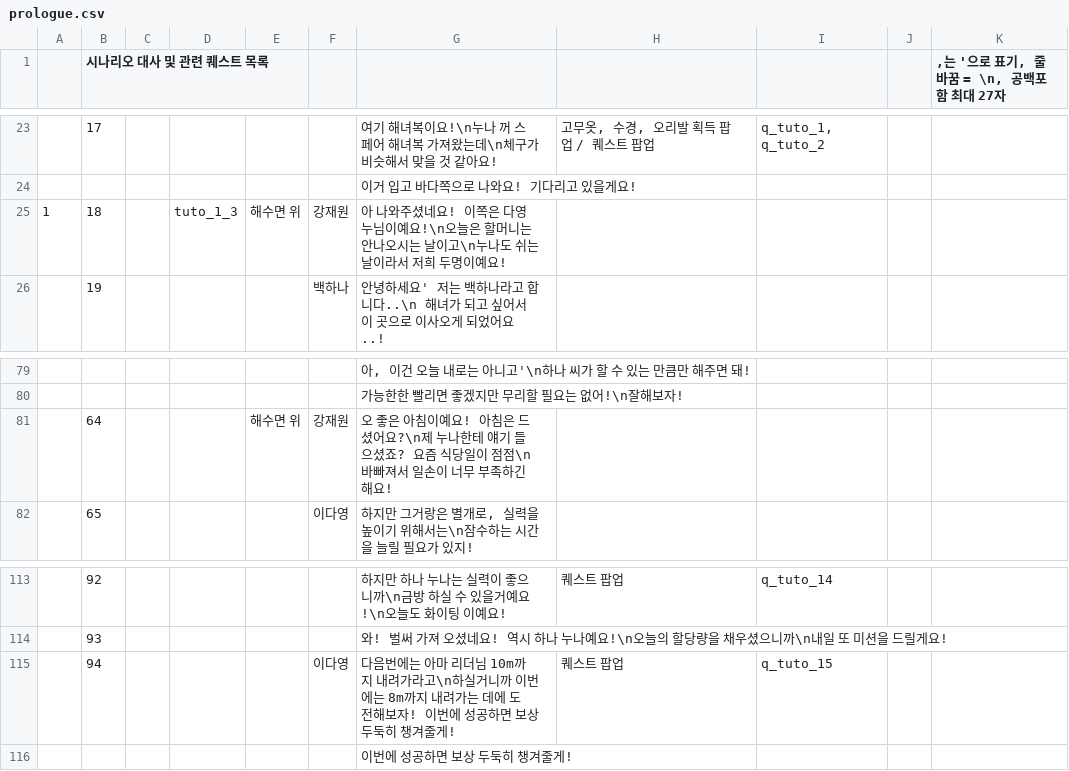
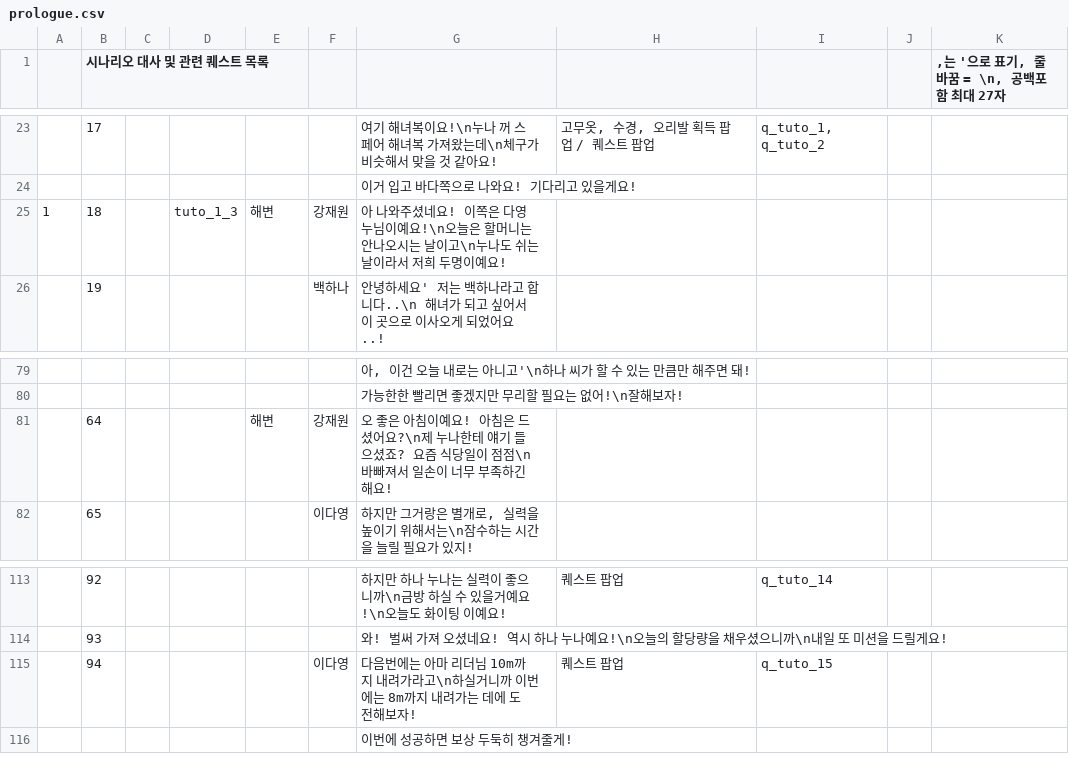
Before and after one commit to shoong2/-Haenyeo, a CSV file: Haenyeo/Assets/Resources/prologue.csv, drawn as a sheet; only a part is shown, gaps mark what is left out; the diff names each change by its address in the sheet, - before the commit and + after, or states it on an @@ line.

```diff
--- a/Haenyeo/Assets/Resources/prologue.csv
+++ b/Haenyeo/Assets/Resources/prologue.csv
-E25: 해수면 위
+E25: 해변
-E81: 해수면 위
+E81: 해변
-G115: …해보자! 이번에 성공하면 보상 두둑히 챙겨줄게!
+G115: …해보자!
```
Also changed, not shown: Haenyeo/Assets/Resources/quest.csv, 45 other files.
